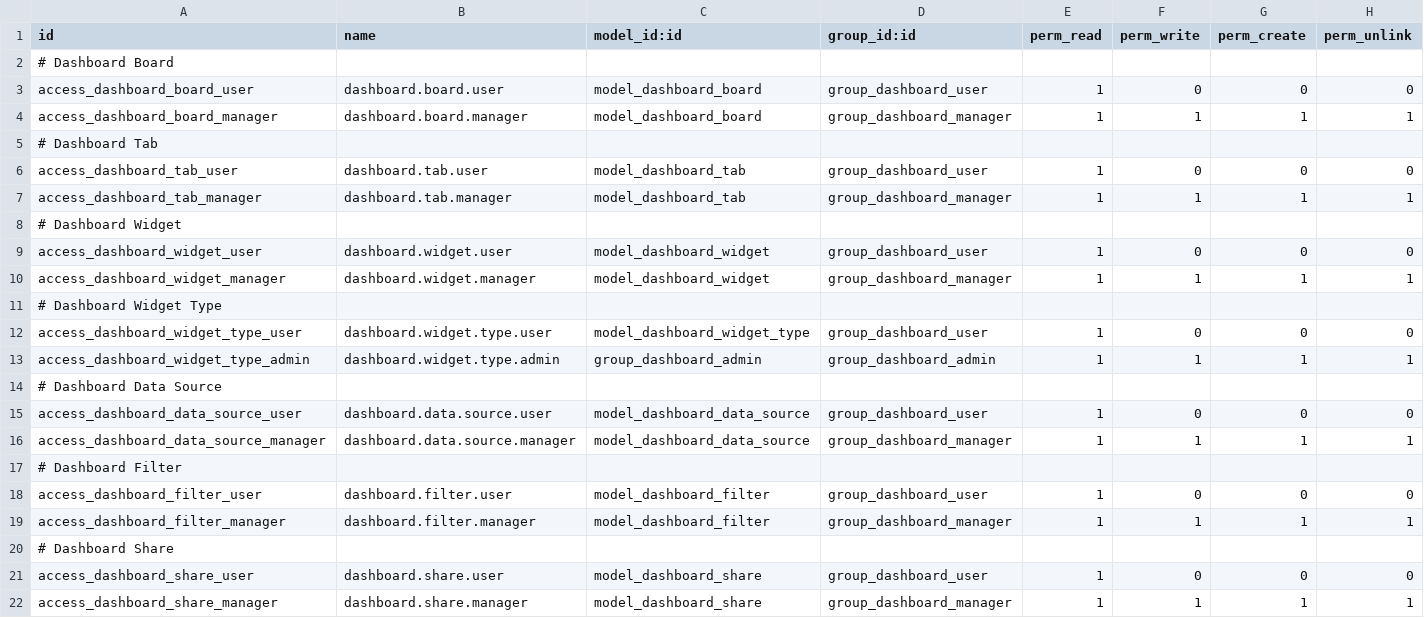
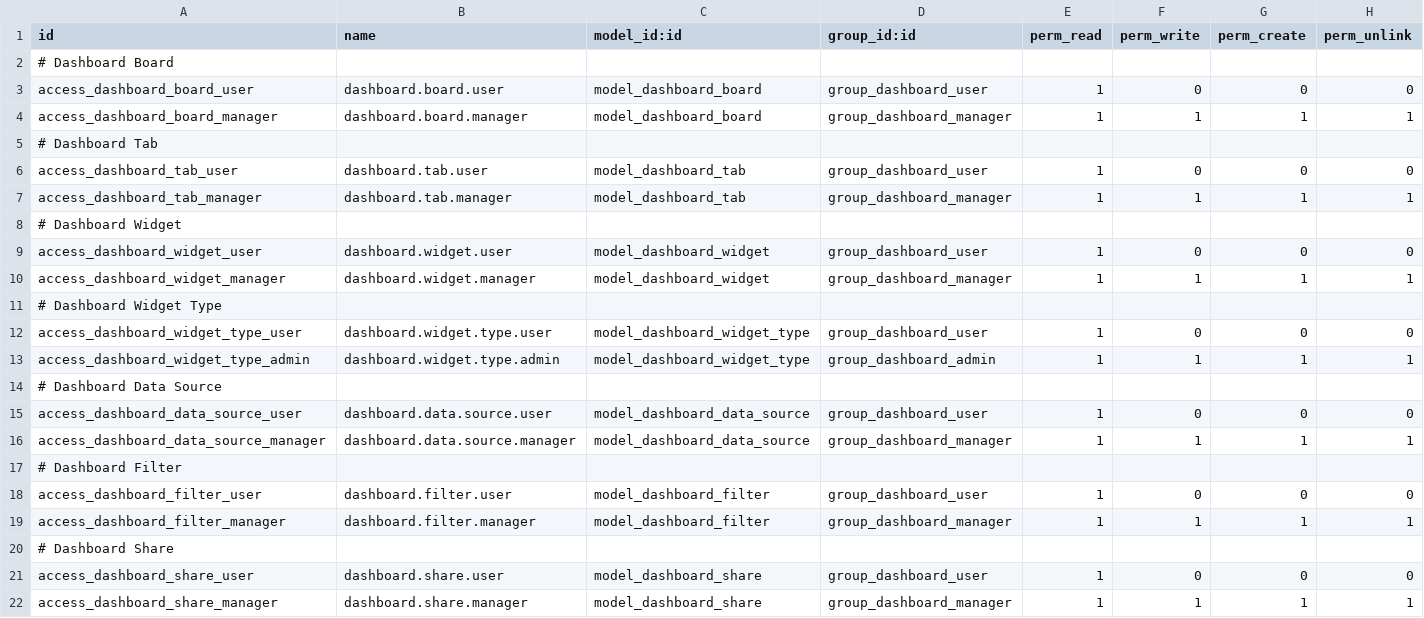
Before and after one commit to woodwosj/LoomworksERP, a CSV file: loomworks_addons/loomworks_dashboard/security/ir.model.access.csv, drawn as a sheet.

```diff
--- a/loomworks_addons/loomworks_dashboard/security/ir.model.access.csv
+++ b/loomworks_addons/loomworks_dashboard/security/ir.model.access.csv
@@ -12,3 +12,3 @@ access_dashboard_widget_manager,dashboard.widget.manager,model_dashboard_widget,
 access_dashboard_widget_type_user,dashboard.widget.type.user,model_dashboard_widget_type,group_dashboard_user,1,0,0,0
-access_dashboard_widget_type_admin,dashboard.widget.type.admin,group_dashboard_admin,group_dashboard_admin,1,1,1,1
+access_dashboard_widget_type_admin,dashboard.widget.type.admin,model_dashboard_widget_type,group_dashboard_admin,1,1,1,1
 # Dashboard Data Source
```
Also changed, not shown: 6 other files.
